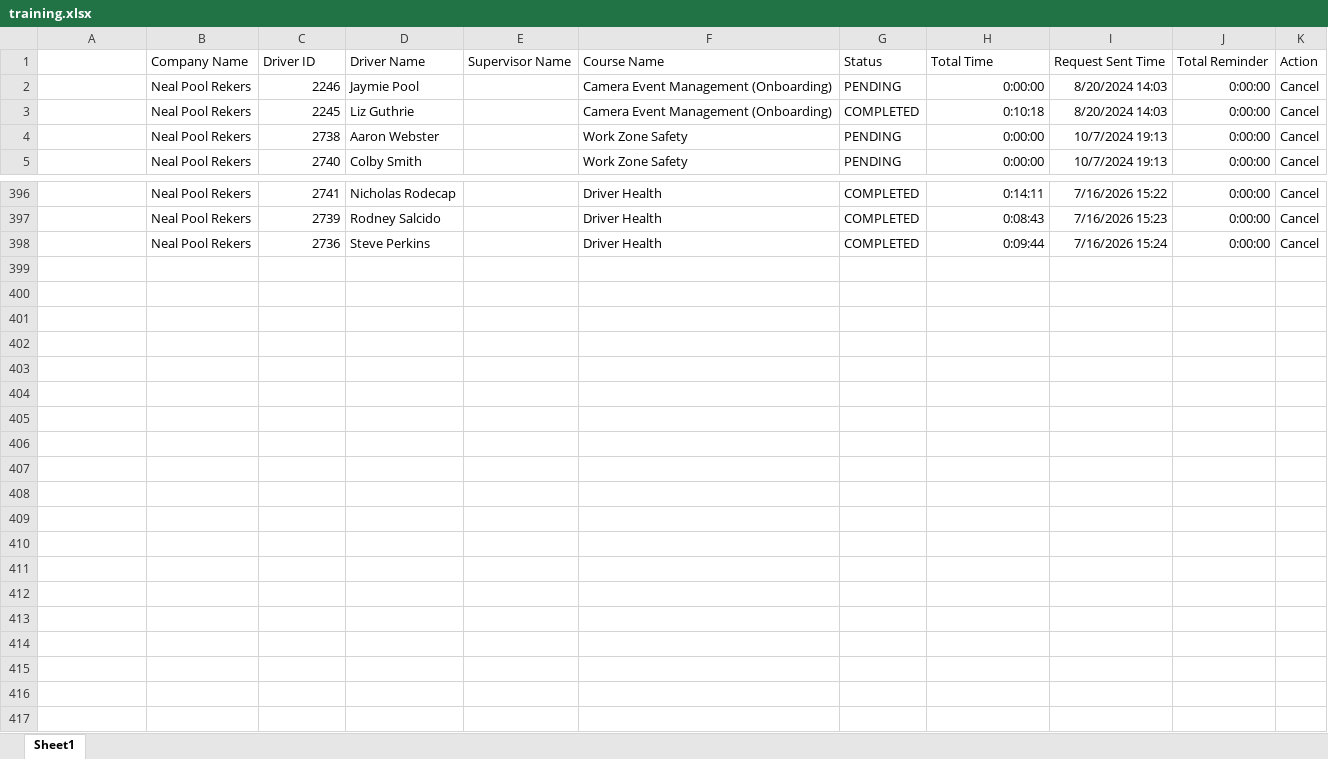
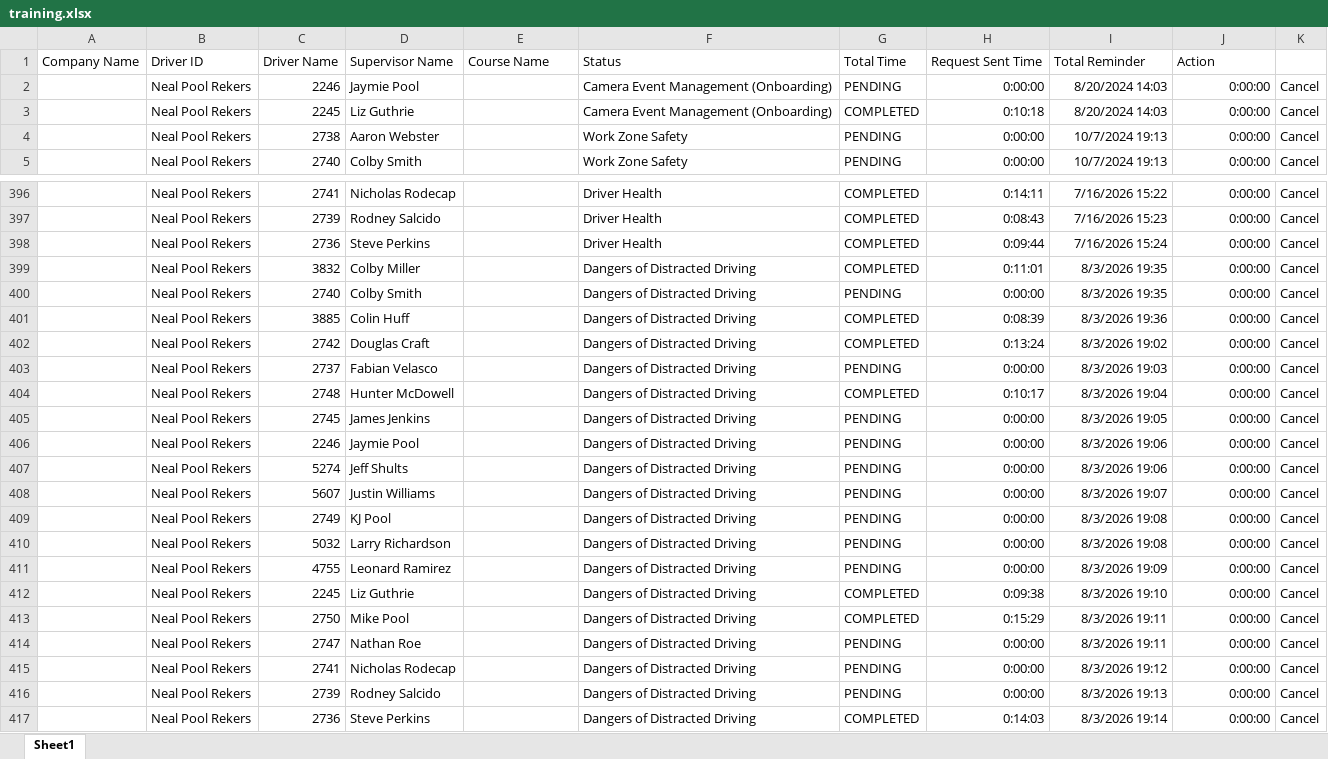
Before and after one commit to jmullins-DEN/neal-pool, an Excel workbook: training.xlsx, sheet Sheet1, drawn as a sheet; only a part is shown, gaps mark what is left out; values as stored, in another font and other column widths than the file's, no borders; removed rows and columns are numbered as before the commit, all else as after; the diff names each change by its address in the sheet, - before the commit and + after, or states it on an @@ line.

Commit message:
Update training.xlsx (weekly dashboard refresh)

```diff
--- a/training.xlsx (sheet Sheet1)
+++ b/training.xlsx (sheet Sheet1)
-row 1:  | Company Name | Driver ID | Driver Name | Supervisor Name | Course Name | Status | Total Time | Request Sent Time | Total Reminder | Action
+row 1: Company Name | Driver ID | Driver Name | Supervisor Name | Course Name | Status | Total Time | Request Sent Time | Total Reminder | Action
+row 399:  | Neal Pool Rekers | 3832 | Colby Miller |  | Dangers of Distracted Driving | COMPLETED | 0:11:01 | 8/3/2026 19:35 | 0:00:00 | Cancel
+row 400:  | Neal Pool Rekers | 2740 | Colby Smith |  | Dangers of Distracted Driving | PENDING | 0:00:00 | 8/3/2026 19:35 | 0:00:00 | Cancel
+row 401:  | Neal Pool Rekers | 3885 | Colin Huff |  | Dangers of Distracted Driving | COMPLETED | 0:08:39 | 8/3/2026 19:36 | 0:00:00 | Cancel
+row 402:  | Neal Pool Rekers | 2742 | Douglas Craft |  | Dangers of Distracted Driving | COMPLETED | 0:13:24 | 8/3/2026 19:02 | 0:00:00 | Cancel
+row 403:  | Neal Pool Rekers | 2737 | Fabian Velasco |  | Dangers of Distracted Driving | PENDING | 0:00:00 | 8/3/2026 19:03 | 0:00:00 | Cancel
+row 404:  | Neal Pool Rekers | 2748 | Hunter McDowell |  | Dangers of Distracted Driving | COMPLETED | 0:10:17 | 8/3/2026 19:04 | 0:00:00 | Cancel
+row 405:  | Neal Pool Rekers | 2745 | James Jenkins |  | Dangers of Distracted Driving | PENDING | 0:00:00 | 8/3/2026 19:05 | 0:00:00 | Cancel
+row 406:  | Neal Pool Rekers | 2246 | Jaymie Pool |  | Dangers of Distracted Driving | PENDING | 0:00:00 | 8/3/2026 19:06 | 0:00:00 | Cancel
+row 407:  | Neal Pool Rekers | 5274 | Jeff Shults |  | Dangers of Distracted Driving | PENDING | 0:00:00 | 8/3/2026 19:06 | 0:00:00 | Cancel
+row 408:  | Neal Pool Rekers | 5607 | Justin Williams |  | Dangers of Distracted Driving | PENDING | 0:00:00 | 8/3/2026 19:07 | 0:00:00 | Cancel
+row 409:  | Neal Pool Rekers | 2749 | KJ Pool |  | Dangers of Distracted Driving | PENDING | 0:00:00 | 8/3/2026 19:08 | 0:00:00 | Cancel
+row 410:  | Neal Pool Rekers | 5032 | Larry Richardson |  | Dangers of Distracted Driving | PENDING | 0:00:00 | 8/3/2026 19:08 | 0:00:00 | Cancel
+row 411:  | Neal Pool Rekers | 4755 | Leonard Ramirez |  | Dangers of Distracted Driving | PENDING | 0:00:00 | 8/3/2026 19:09 | 0:00:00 | Cancel
+row 412:  | Neal Pool Rekers | 2245 | Liz Guthrie |  | Dangers of Distracted Driving | COMPLETED | 0:09:38 | 8/3/2026 19:10 | 0:00:00 | Cancel
+row 413:  | Neal Pool Rekers | 2750 | Mike Pool |  | Dangers of Distracted Driving | COMPLETED | 0:15:29 | 8/3/2026 19:11 | 0:00:00 | Cancel
+row 414:  | Neal Pool Rekers | 2747 | Nathan Roe |  | Dangers of Distracted Driving | PENDING | 0:00:00 | 8/3/2026 19:11 | 0:00:00 | Cancel
+row 415:  | Neal Pool Rekers | 2741 | Nicholas Rodecap |  | Dangers of Distracted Driving | PENDING | 0:00:00 | 8/3/2026 19:12 | 0:00:00 | Cancel
+row 416:  | Neal Pool Rekers | 2739 | Rodney Salcido |  | Dangers of Distracted Driving | PENDING | 0:00:00 | 8/3/2026 19:13 | 0:00:00 | Cancel
+row 417:  | Neal Pool Rekers | 2736 | Steve Perkins |  | Dangers of Distracted Driving | COMPLETED | 0:14:03 | 8/3/2026 19:14 | 0:00:00 | Cancel
```
